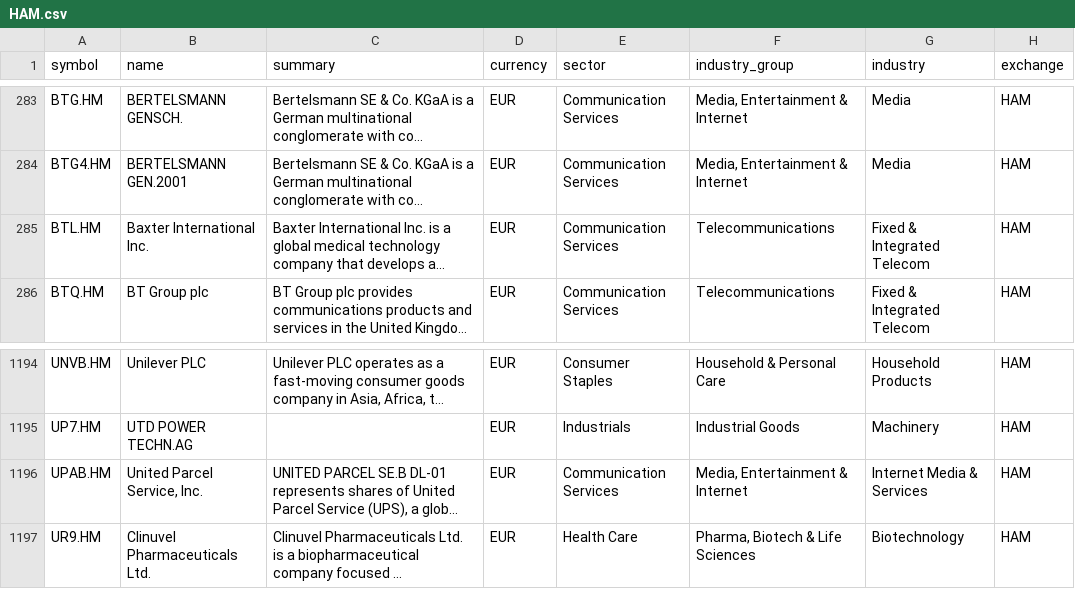
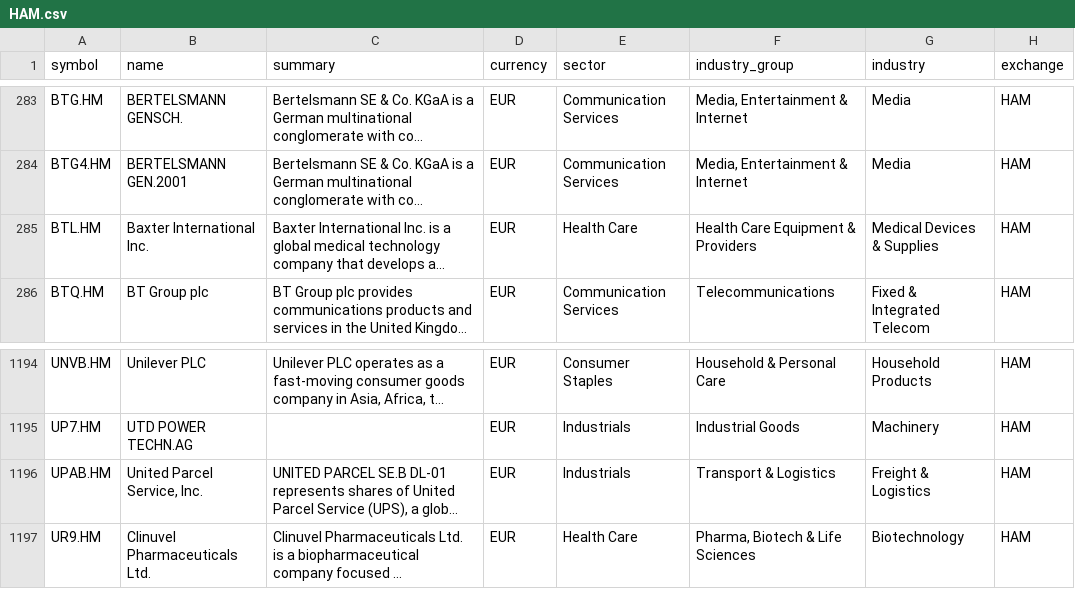
Before and after one commit to JerBouma/FinanceDatabase, a CSV file: database/equities/HAM.csv, drawn as a sheet; only a part is shown, gaps mark what is left out; long unchanged cells end in …; the diff names each change by its address in the sheet, - before the commit and + after, or states it on an @@ line.

```diff
--- a/database/equities/HAM.csv
+++ b/database/equities/HAM.csv
-E285 (sector): Communication Services
+E285 (sector): Health Care
-F285 (industry_group): Telecommunications
+F285 (industry_group): Health Care Equipment & Providers
-G285 (industry): Fixed & Integrated Telecom
+G285 (industry): Medical Devices & Supplies
-E1196 (sector): Communication Services
+E1196 (sector): Industrials
-F1196 (industry_group): Media, Entertainment & Internet
+F1196 (industry_group): Transport & Logistics
-G1196 (industry): Internet Media & Services
+G1196 (industry): Freight & Logistics
```
Also changed, not shown: database/equities/HAN.csv, database/equities/TLO.csv, 11 other files.
